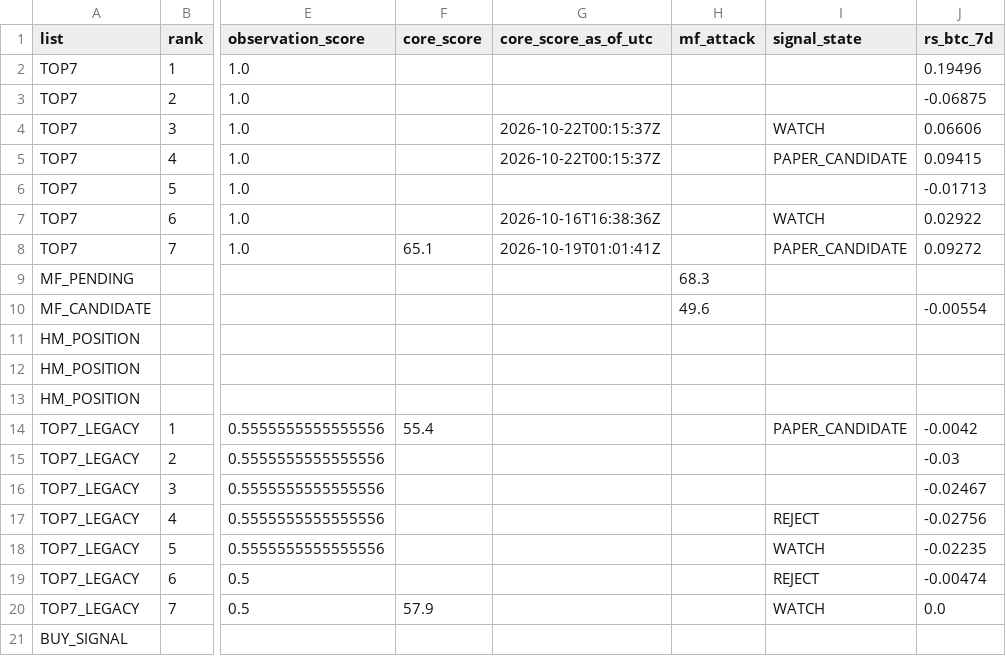
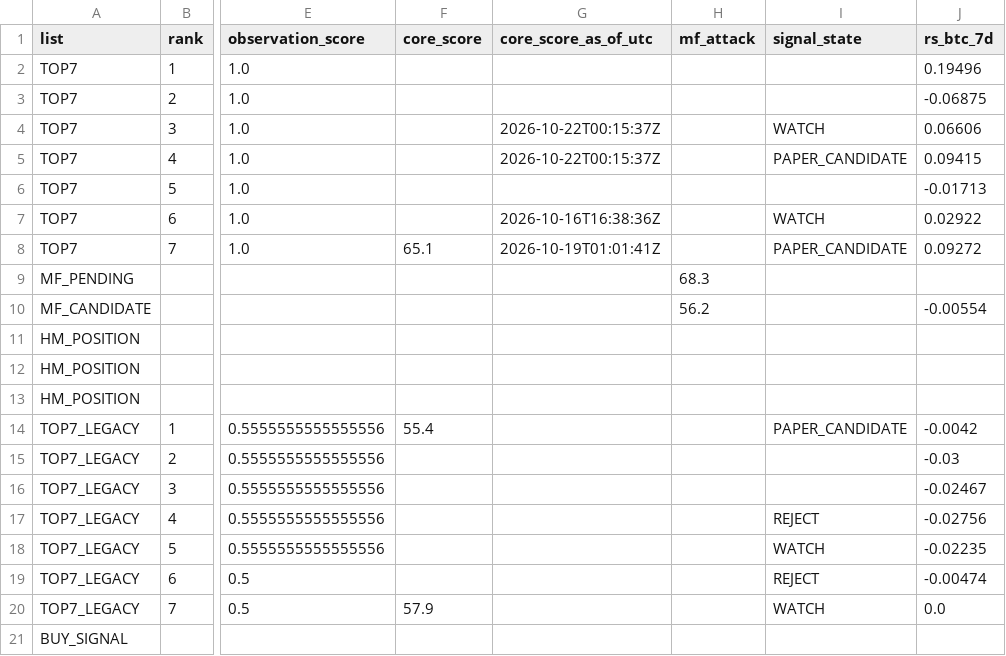
Before and after one commit to fu5202ture-beep/cqs-dashboard, a CSV file: signals.csv, drawn as a sheet; only a part is shown, gaps mark what is left out; the diff names each change by its address in the sheet, - before the commit and + after, or states it on an @@ line.

```diff
--- a/signals.csv
+++ b/signals.csv
-H10 (mf_attack): 49.6
+H10 (mf_attack): 56.2
```
Also changed, not shown: 2 other files.
